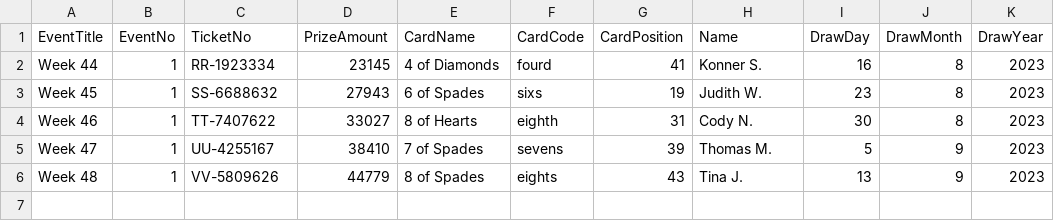
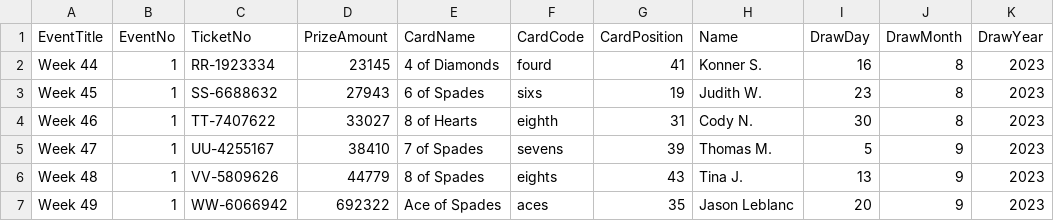
Before and after one commit to AscendFS/winners-list, a CSV file: prhfraffle.5050central.com$winners.csv, drawn as a sheet; the diff names each change by its address in the sheet, - before the commit and + after, or states it on an @@ line.

Commit message:
Update prhfraffle.5050central.com$winners.csv

```diff
--- a/prhfraffle.5050central.com$winners.csv
+++ b/prhfraffle.5050central.com$winners.csv
+row 7: Week 49 | 1 | WW-6066942 | 692322 | Ace of Spades | aces | 35 | Jason Leblanc | 20 | 9 | 2023
```
